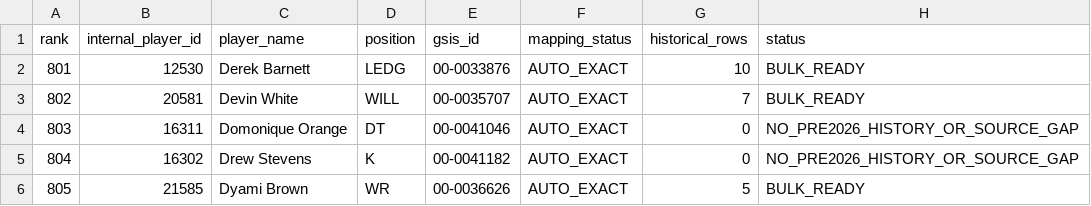
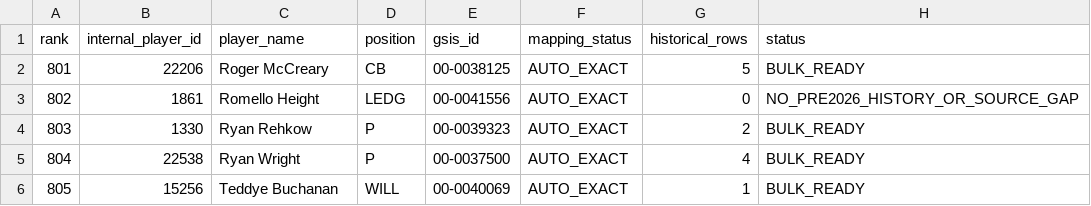
Before and after one commit to paulhempe03-tech/Madden, a CSV file: historical-import/output/blocks/block_081_audit.csv, drawn as a sheet; only a part is shown; the diff covers the shown part only.

```diff
--- a/historical-import/output/blocks/block_081_audit.csv
+++ b/historical-import/output/blocks/block_081_audit.csv
@@ -1,6 +1,6 @@
 rank,internal_player_id,player_name,position,gsis_id,mapping_status,historical_rows,status
-801,12530,Derek Barnett,LEDG,00-0033876,AUTO_EXACT,10,BULK_READY
-802,20581,Devin White,WILL,00-0035707,AUTO_EXACT,7,BULK_READY
-803,16311,Domonique Orange,DT,00-0041046,AUTO_EXACT,0,NO_PRE2026_HISTORY_OR_SOURCE_GAP
-804,16302,Drew Stevens,K,00-0041182,AUTO_EXACT,0,NO_PRE2026_HISTORY_OR_SOURCE_GAP
-805,21585,Dyami Brown,WR,00-0036626,AUTO_EXACT,5,BULK_READY
+801,22206,Roger McCreary,CB,00-0038125,AUTO_EXACT,5,BULK_READY
+802,1861,Romello Height,LEDG,00-0041556,AUTO_EXACT,0,NO_PRE2026_HISTORY_OR_SOURCE_GAP
+803,1330,Ryan Rehkow,P,00-0039323,AUTO_EXACT,2,BULK_READY
+804,22538,Ryan Wright,P,00-0037500,AUTO_EXACT,4,BULK_READY
+805,15256,Teddye Buchanan,WILL,00-0040069,AUTO_EXACT,1,BULK_READY
```
Also changed, not shown: 30 edited cells elsewhere in this file, historical-import/output/blocks/block_060_audit.csv, historical-import/output/blocks/block_077_audit.csv, 47 other files.
